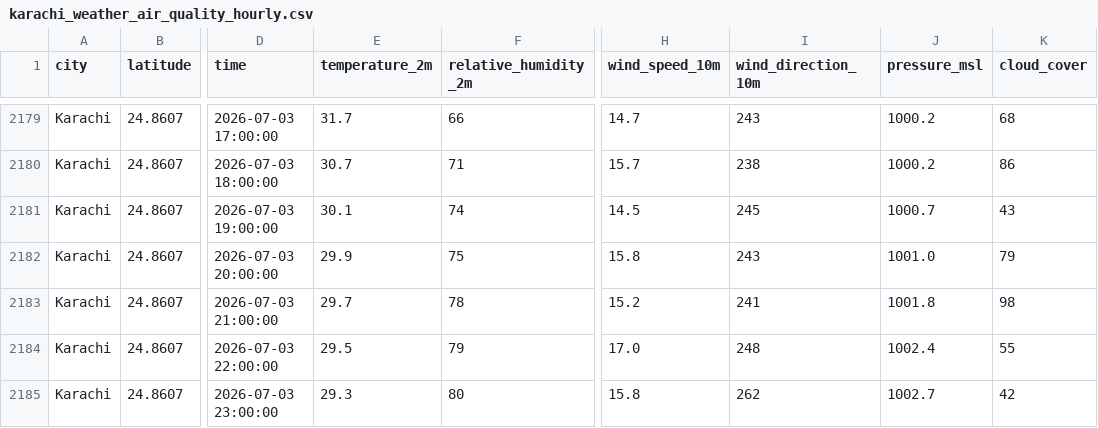
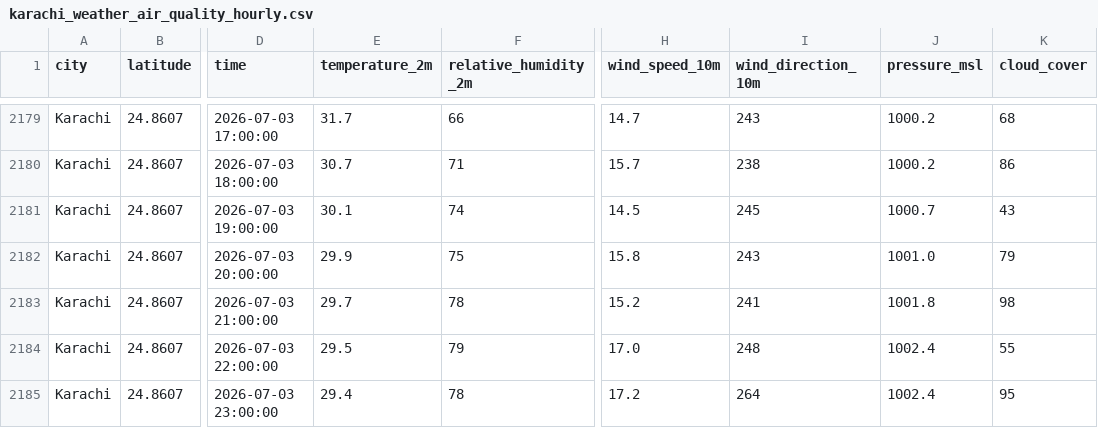
Before and after one commit to khizerrizvi12/Pearls-AQI-Predictor, a CSV file: data/raw/karachi_weather_air_quality_hourly.csv, drawn as a sheet; only a part is shown, gaps mark what is left out; the diff names each change by its address in the sheet, - before the commit and + after, or states it on an @@ line.

```diff
--- a/data/raw/karachi_weather_air_quality_hourly.csv
+++ b/data/raw/karachi_weather_air_quality_hourly.csv
-E2185 (temperature_2m): 29.3
+E2185 (temperature_2m): 29.4
-F2185 (relative_humidity_2m): 80
+F2185 (relative_humidity_2m): 78
-H2185 (wind_speed_10m): 15.8
+H2185 (wind_speed_10m): 17.2
-I2185 (wind_direction_10m): 262
+I2185 (wind_direction_10m): 264
-J2185 (pressure_msl): 1002.7
+J2185 (pressure_msl): 1002.4
-K2185 (cloud_cover): 42
+K2185 (cloud_cover): 95
```
